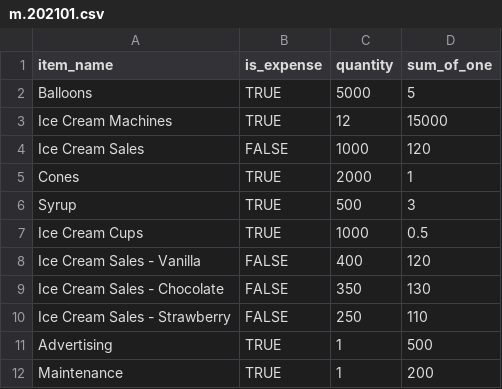
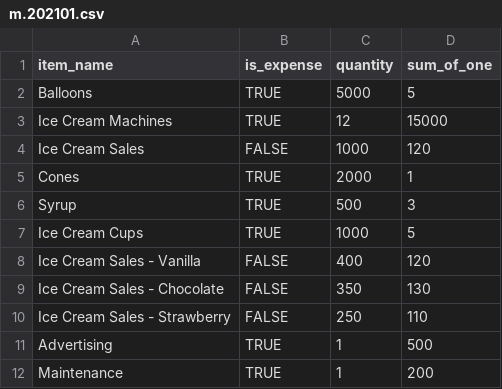
Before and after one commit to snikmas/accounting-automation, a CSV file: src/main/resources/monthlyReports/m.202101.csv, drawn as a sheet.

```diff
--- a/src/main/resources/monthlyReports/m.202101.csv
+++ b/src/main/resources/monthlyReports/m.202101.csv
@@ -6,3 +6,3 @@ Cones,TRUE,2000,1
 Syrup,TRUE,500,3
-Ice Cream Cups,TRUE,1000,0.5
+Ice Cream Cups,TRUE,1000,5
 Ice Cream Sales - Vanilla,FALSE,400,120
```
Also changed, not shown: src/main/resources/monthlyReports/m.202102.csv, src/main/resources/monthlyReports/m.202103.csv, 5 other files.
